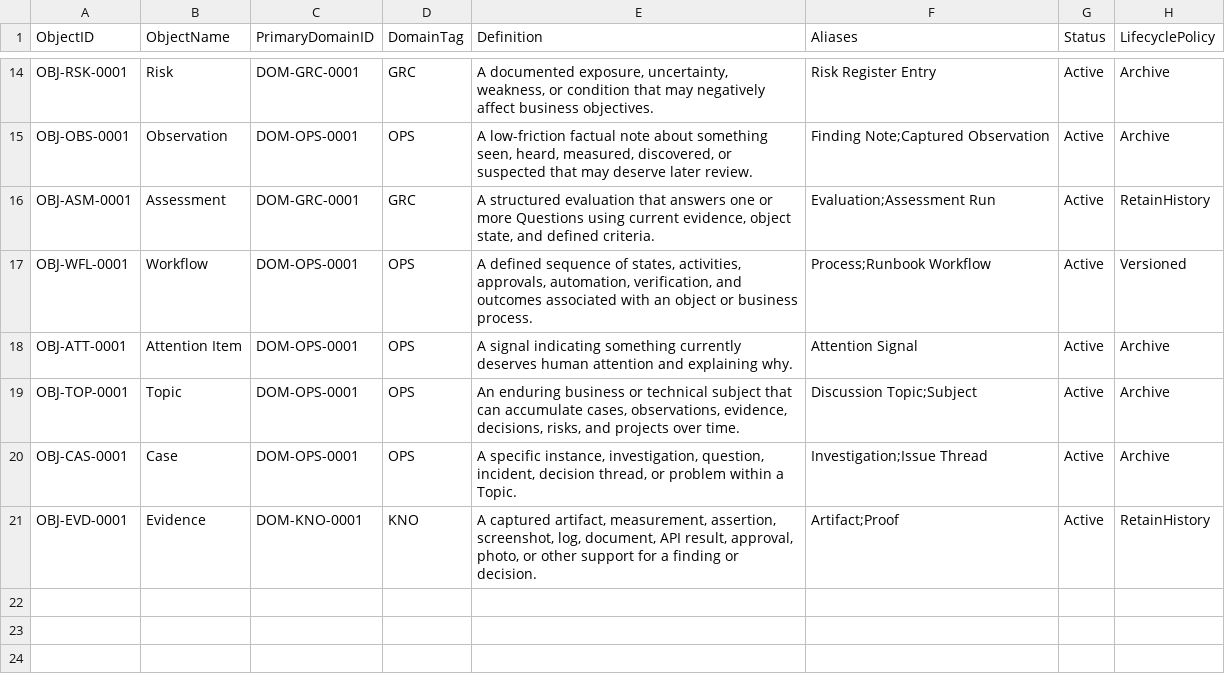
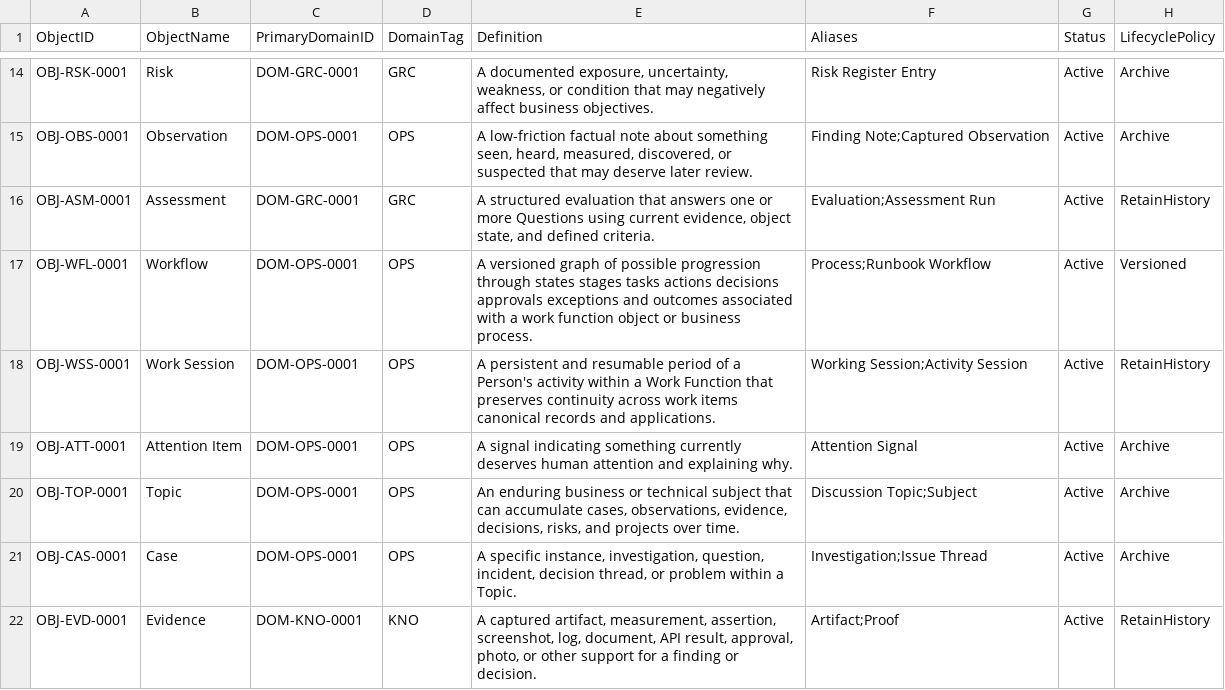
Before and after one commit to jeretrax/itoms-design, a CSV file: itoms_objects.csv, drawn as a sheet; only a part is shown, gaps mark what is left out.

```diff
--- a/itoms_objects.csv
+++ b/itoms_objects.csv
@@ -16,3 +16,4 @@ OBJ-OBS-0001,Observation,DOM-OPS-0001,OPS,"A low-friction factual note about som
 OBJ-ASM-0001,Assessment,DOM-GRC-0001,GRC,"A structured evaluation that answers one or more Questions using current evidence, object state, and defined criteria.",Evaluation;Assessment Run,Active,RetainHistory
-OBJ-WFL-0001,Workflow,DOM-OPS-0001,OPS,"A defined sequence of states, activities, approvals, automation, verification, and outcomes associated with an object or business process.",Process;Runbook Workflow,Active,Versioned
+OBJ-WFL-0001,Workflow,DOM-OPS-0001,OPS,"A versioned graph of possible progression through states stages tasks actions decisions approvals exceptions and outcomes associated with a work function object or business process.",Process;Runbook Workflow,Active,Versioned
+OBJ-WSS-0001,Work Session,DOM-OPS-0001,OPS,"A persistent and resumable period of a Person's activity within a Work Function that preserves continuity across work items canonical records and applications.",Working Session;Activity Session,Active,RetainHistory
 OBJ-ATT-0001,Attention Item,DOM-OPS-0001,OPS,"A signal indicating something currently deserves human attention and explaining why.",Attention Signal,Active,Archive
```
Also changed, not shown: itoms_schema.csv, 13 other files.
